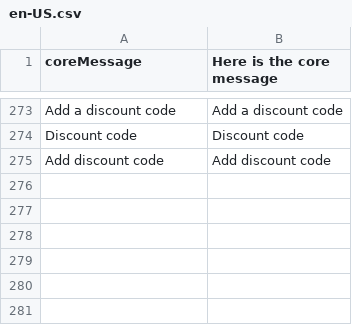
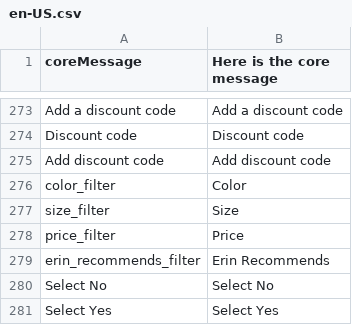
Before and after one commit to denis554/vue-storefront, a CSV file: core/resource/i18n/en-US.csv, drawn as a sheet; only a part is shown, gaps mark what is left out.

Commit message:
Category filter refactor for #918

```diff
--- a/core/resource/i18n/en-US.csv
+++ b/core/resource/i18n/en-US.csv
@@ -275 +275,7 @@
 "Add discount code","Add discount code"
+"color_filter","Color"
+"size_filter","Size"
+"price_filter","Price"
+"erin_recommends_filter","Erin Recommends"
+"Select No","Select No"
+"Select Yes","Select Yes"
```
Also changed, not shown: core/resource/i18n/de-DE.csv, core/resource/i18n/es-ES.csv, 6 other files.
